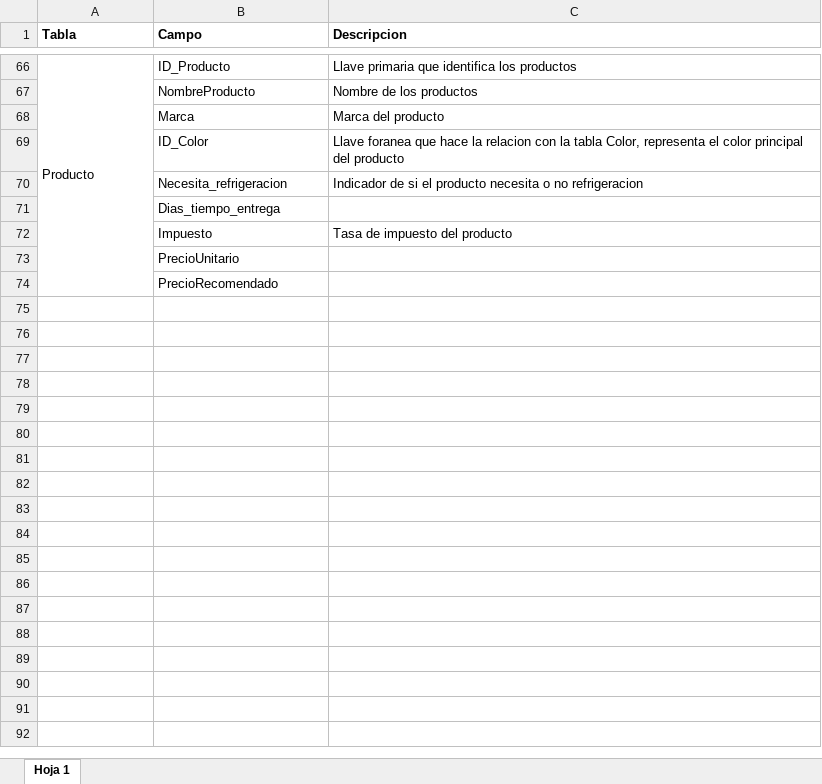
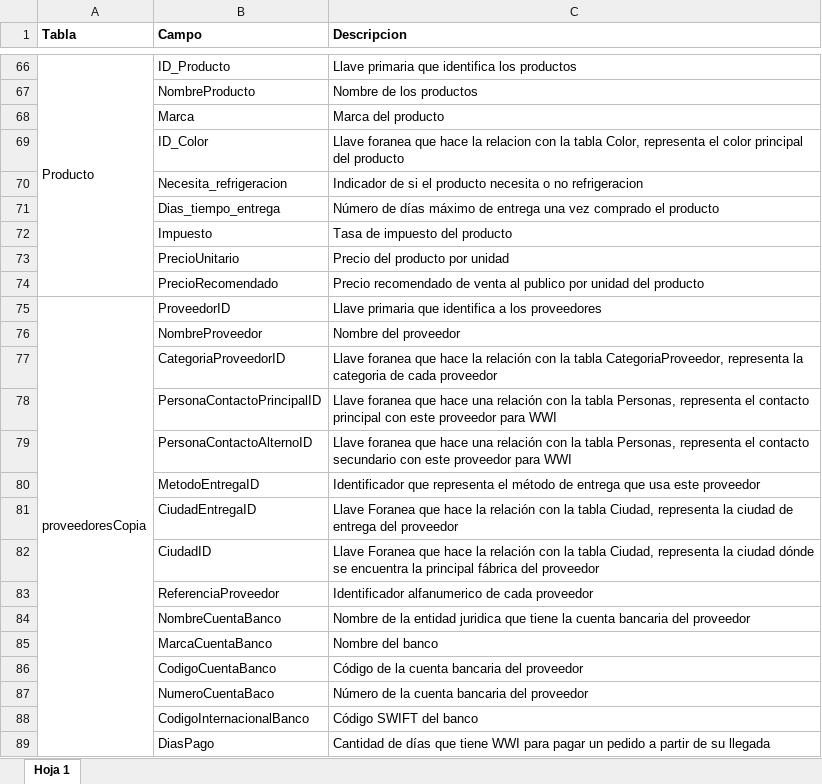
Before and after one commit to PilarGuataquira/Spark, an Excel workbook: Tutoriales/Diccionario WWImporters.xlsx, sheet Hoja 1, drawn as a sheet; only a part is shown, gaps mark what is left out; values as stored, in another font and other column widths than the file's, no borders; the diff covers the shown part only; the diff names each change by its address in the sheet, - before the commit and + after, or states it on an @@ line.

Commit message:
Add files via upload

```diff
--- a/Tutoriales/Diccionario WWImporters.xlsx (sheet Hoja 1)
+++ b/Tutoriales/Diccionario WWImporters.xlsx (sheet Hoja 1)
-C71 (Descripcion): (empty)
+C71 (Descripcion): Número de días máximo de entrega una vez comprado el producto
-C73 (Descripcion): (empty)
+C73 (Descripcion): Precio del producto por unidad
-C74 (Descripcion): (empty)
+C74 (Descripcion): Precio recomendado de venta al publico por unidad del producto
+row 75: proveedoresCopia | ProveedorID | Llave primaria que identifica a los proveedores
+row 76:  | NombreProveedor | Nombre del proveedor
+row 77:  | CategoriaProveedorID | Llave foranea que hace la relación con la tabla CategoriaProveedor, representa la categoria de cada proveedor
+row 78:  | PersonaContactoPrincipalID | Llave foranea que hace una relación con la tabla Personas, representa el contacto principal con este proveedor para WWI
+row 79:  | PersonaContactoAlternoID | Llave foranea que hace una relación con la tabla Personas, representa el contacto secundario con este proveedor para WWI
+row 80:  | MetodoEntregaID | Identificador que representa el método de entrega que usa este proveedor
+row 81:  | CiudadEntregaID | Llave Foranea que hace la relación con la tabla Ciudad, representa la ciudad de entrega del proveedor
+row 82:  | CiudadID | Llave Foranea que hace la relación con la tabla Ciudad, representa la ciudad dónde se encuentra la principal fábrica del proveedor
+row 83:  | ReferenciaProveedor | Identificador alfanumerico de cada proveedor
+row 84:  | NombreCuentaBanco | Nombre de la entidad juridica que tiene la cuenta bancaria del proveedor
+row 85:  | MarcaCuentaBanco | Nombre del banco
+row 86:  | CodigoCuentaBanco | Código de la cuenta bancaria del proveedor
+row 87:  | NumeroCuentaBaco | Número de la cuenta bancaria del proveedor
+row 88:  | CodigoInternacionalBanco | Código SWIFT del banco
+row 89:  | DiasPago | Cantidad de días que tiene WWI para pagar un pedido a partir de su llegada
```
Also changed, not shown: 25 added rows, 5 edited cells and cell formats elsewhere in this sheet.
